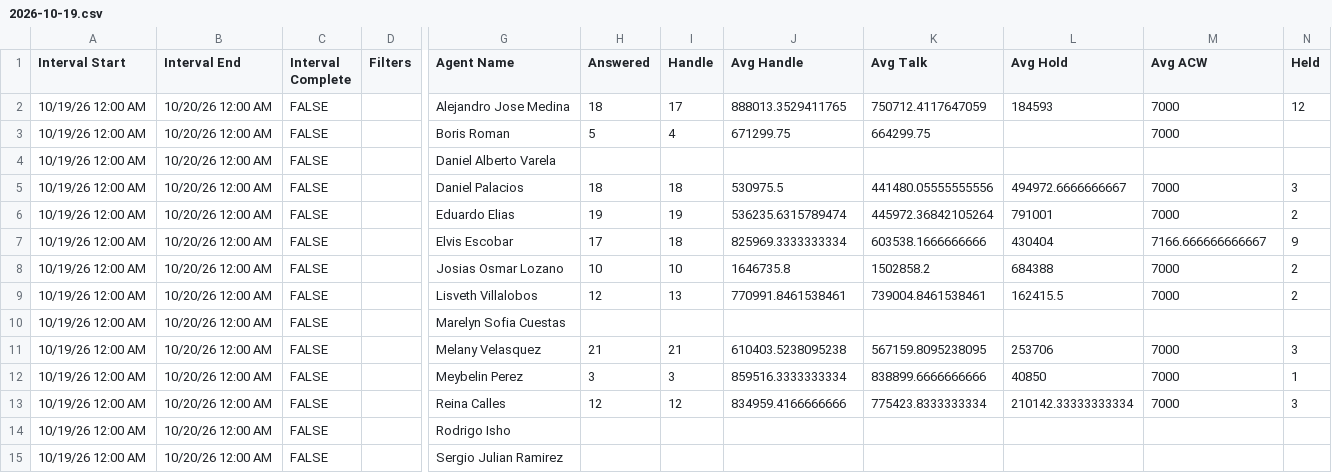
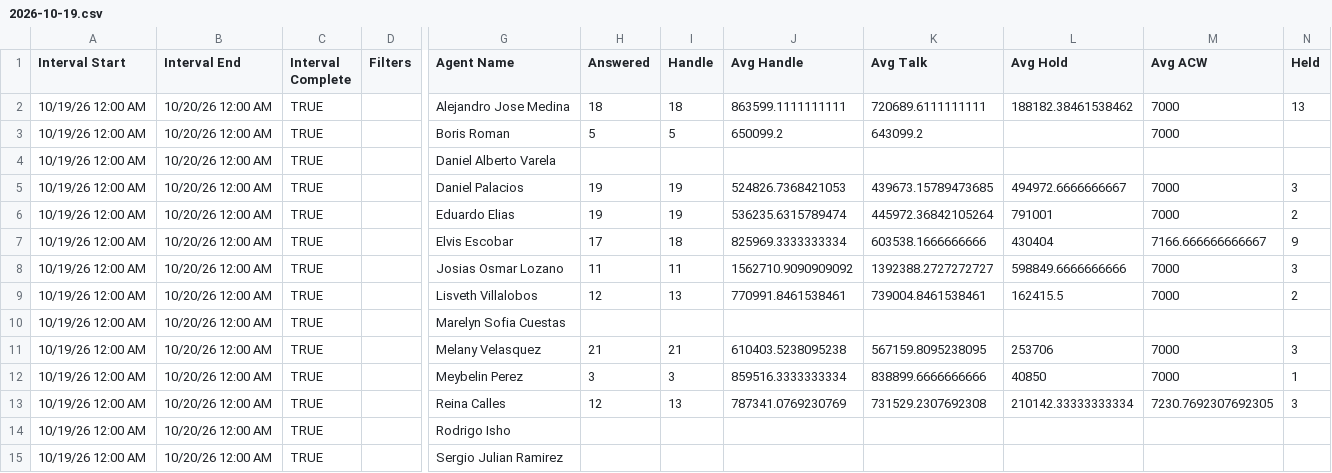
Before and after one commit to Gisikiru/genesys-aht-dashboard, a CSV file: data/2026/oct/2026-10-19.csv, drawn as a sheet; only a part is shown, gaps mark what is left out; the diff names each change by its address in the sheet, - before the commit and + after, or states it on an @@ line.

Commit message:
Add aht data 19 and 20

```diff
--- a/data/2026/oct/2026-10-19.csv
+++ b/data/2026/oct/2026-10-19.csv
-C2:C15 (Interval Complete): FALSE
+C2:C15 (Interval Complete): TRUE
-I2 (Handle): 17
+I2 (Handle): 18
-J2 (Avg Handle): 888013.3529411765
+J2 (Avg Handle): 863599.1111111111
-K2 (Avg Talk): 750712.4117647059
+K2 (Avg Talk): 720689.6111111111
-L2 (Avg Hold): 184593
+L2 (Avg Hold): 188182.38461538462
-N2 (Held): 12
+N2 (Held): 13
-I3 (Handle): 4
+I3 (Handle): 5
-J3 (Avg Handle): 671299.75
+J3 (Avg Handle): 650099.2
-K3 (Avg Talk): 664299.75
+K3 (Avg Talk): 643099.2
-H5 (Answered): 18
+H5 (Answered): 19
-I5 (Handle): 18
+I5 (Handle): 19
-J5 (Avg Handle): 530975.5
+J5 (Avg Handle): 524826.7368421053
-K5 (Avg Talk): 441480.05555555556
+K5 (Avg Talk): 439673.15789473685
-H8 (Answered): 10
+H8 (Answered): 11
-I8 (Handle): 10
+I8 (Handle): 11
-J8 (Avg Handle): 1646735.8
+J8 (Avg Handle): 1562710.9090909092
-K8 (Avg Talk): 1502858.2
+K8 (Avg Talk): 1392388.2727272727
-L8 (Avg Hold): 684388
+L8 (Avg Hold): 598849.6666666666
-N8 (Held): 2
+N8 (Held): 3
-I13 (Handle): 12
+I13 (Handle): 13
-J13 (Avg Handle): 834959.4166666666
+J13 (Avg Handle): 787341.0769230769
-K13 (Avg Talk): 775423.8333333334
+K13 (Avg Talk): 731529.2307692308
-M13 (Avg ACW): 7000
+M13 (Avg ACW): 7230.7692307692305
```
Also changed, not shown: 1 other file.
